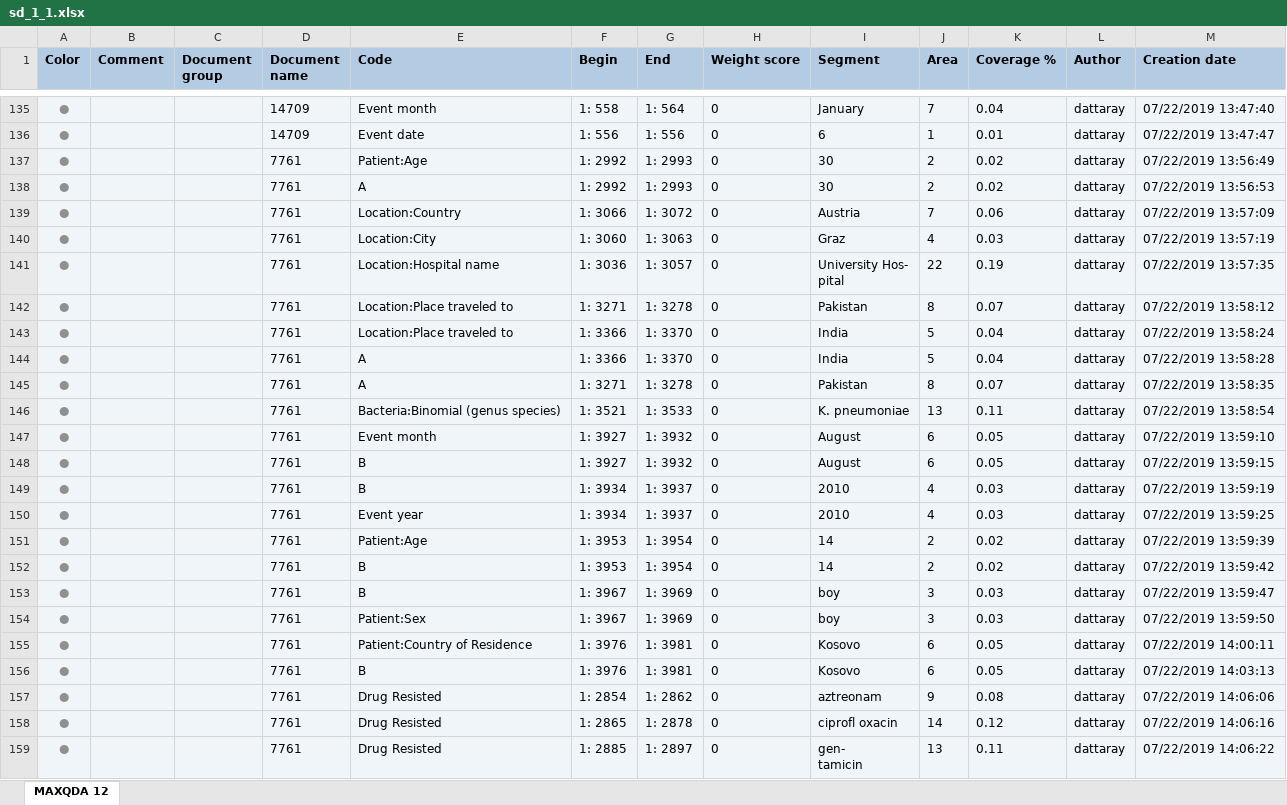
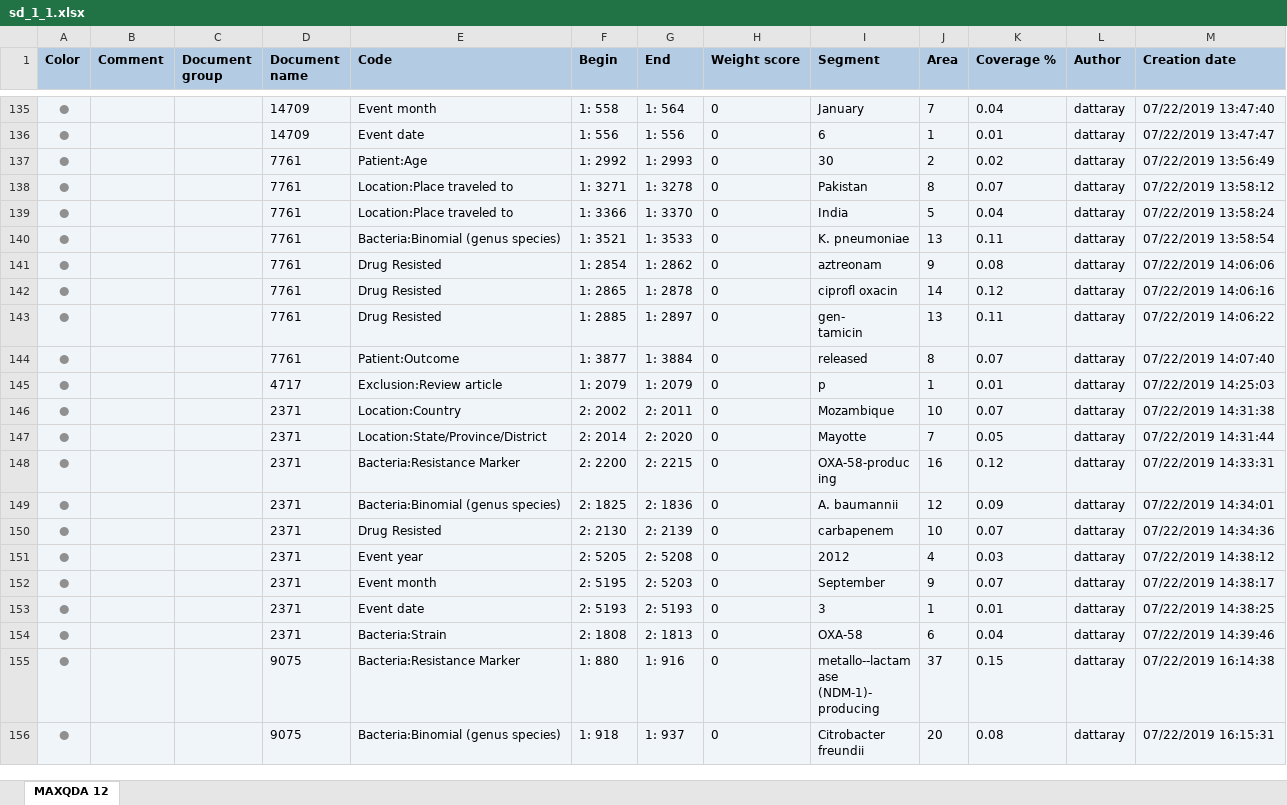
Before and after one commit to ecohealthalliance/amr-db, an Excel workbook: data/coded_segments/sd_1_1.xlsx, sheet MAXQDA 12, drawn as a sheet; only a part is shown, gaps mark what is left out; the shorter side is filled out with more unchanged rows; values as stored, in another font and other column widths than the file's, no borders; removed rows and columns are numbered as before the commit, all else as after; ↵ is a line break in a cell; the diff covers the shown part only; the diff names each change by its address in the sheet, - before the commit and + after, or states it on an @@ line.

```diff
--- a/data/coded_segments/sd_1_1.xlsx (sheet MAXQDA 12)
+++ b/data/coded_segments/sd_1_1.xlsx (sheet MAXQDA 12)
-row 138: ● |  |  | 7761 | A | 1: 2992 | 1: 2993 | 0 | 30 | 2 | 0.02 | dattaray | 07/22/2019 13:56:53
-row 139: ● |  |  | 7761 | Location:Country | 1: 3066 | 1: 3072 | 0 | Austria | 7 | 0.06 | dattaray | 07/22/2019 13:57:09
-row 140: ● |  |  | 7761 | Location:City | 1: 3060 | 1: 3063 | 0 | Graz | 4 | 0.03 | dattaray | 07/22/2019 13:57:19
-row 141: ● |  |  | 7761 | Location:Hospital name | 1: 3036 | 1: 3057 | 0 | University Hos- ↵ pital | 22 | 0.19 | dattaray | 07/22/2019 13:57:35
-row 144: ● |  |  | 7761 | A | 1: 3366 | 1: 3370 | 0 | India | 5 | 0.04 | dattaray | 07/22/2019 13:58:28
-row 145: ● |  |  | 7761 | A | 1: 3271 | 1: 3278 | 0 | Pakistan | 8 | 0.07 | dattaray | 07/22/2019 13:58:35
-row 147: ● |  |  | 7761 | Event month | 1: 3927 | 1: 3932 | 0 | August | 6 | 0.05 | dattaray | 07/22/2019 13:59:10
-row 148: ● |  |  | 7761 | B | 1: 3927 | 1: 3932 | 0 | August | 6 | 0.05 | dattaray | 07/22/2019 13:59:15
-row 149: ● |  |  | 7761 | B | 1: 3934 | 1: 3937 | 0 | 2010 | 4 | 0.03 | dattaray | 07/22/2019 13:59:19
-row 150: ● |  |  | 7761 | Event year | 1: 3934 | 1: 3937 | 0 | 2010 | 4 | 0.03 | dattaray | 07/22/2019 13:59:25
-row 151: ● |  |  | 7761 | Patient:Age | 1: 3953 | 1: 3954 | 0 | 14 | 2 | 0.02 | dattaray | 07/22/2019 13:59:39
-row 152: ● |  |  | 7761 | B | 1: 3953 | 1: 3954 | 0 | 14 | 2 | 0.02 | dattaray | 07/22/2019 13:59:42
-row 153: ● |  |  | 7761 | B | 1: 3967 | 1: 3969 | 0 | boy | 3 | 0.03 | dattaray | 07/22/2019 13:59:47
-row 154: ● |  |  | 7761 | Patient:Sex | 1: 3967 | 1: 3969 | 0 | boy | 3 | 0.03 | dattaray | 07/22/2019 13:59:50
-row 155: ● |  |  | 7761 | Patient:Country of Residence | 1: 3976 | 1: 3981 | 0 | Kosovo | 6 | 0.05 | dattaray | 07/22/2019 14:00:11
-row 156: ● |  |  | 7761 | B | 1: 3976 | 1: 3981 | 0 | Kosovo | 6 | 0.05 | dattaray | 07/22/2019 14:03:13
```
Also changed, not shown: 9 added rows and 6 removed rows elsewhere in this sheet, data/coded_segments/md_2_1.xlsx.
